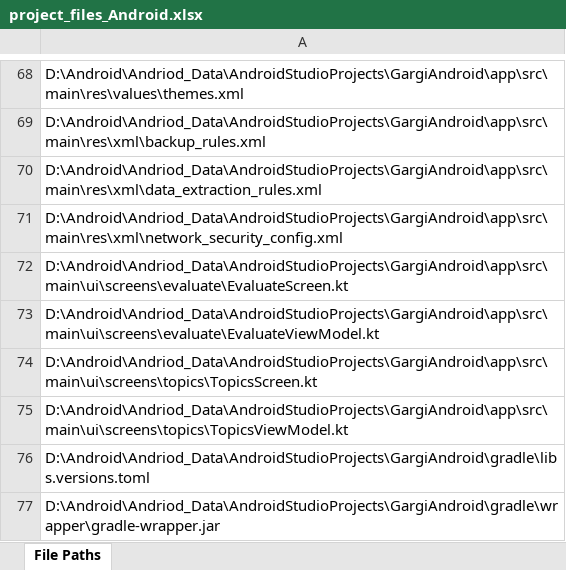
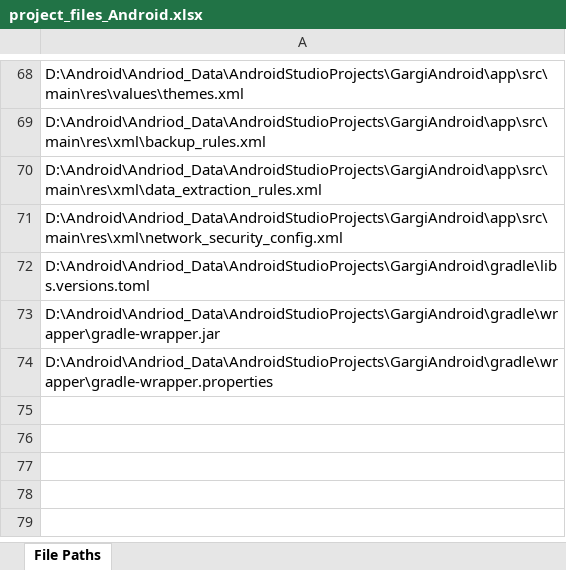
Before and after one commit to Krishna-1996/Machine_Learning_Projects, an Excel workbook: 7. GARGI – Guided AI for Real-world Grammar & Interaction/project_files_Android.xlsx, sheet File Paths, drawn as a sheet; only a part is shown, gaps mark what is left out; the shorter side is filled out with more unchanged rows; values as stored, in another font and other column widths than the file's, no borders; the diff names each change by its address in the sheet, - before the commit and + after, or states it on an @@ line.

```diff
--- a/7. GARGI – Guided AI for Real-world Grammar & Interaction/project_files_Android.xlsx (sheet File Paths)
+++ b/7. GARGI – Guided AI for Real-world Grammar & Interaction/project_files_Android.xlsx (sheet File Paths)
-row 72: D:\Android\Andriod_Data\AndroidStudioProjects\GargiAndroid\app\src\main\ui\screens\evaluate\EvaluateScreen.kt
-row 73: D:\Android\Andriod_Data\AndroidStudioProjects\GargiAndroid\app\src\main\ui\screens\evaluate\EvaluateViewModel.kt
-row 74: D:\Android\Andriod_Data\AndroidStudioProjects\GargiAndroid\app\src\main\ui\screens\topics\TopicsScreen.kt
-row 75: D:\Android\Andriod_Data\AndroidStudioProjects\GargiAndroid\app\src\main\ui\screens\topics\TopicsViewModel.kt
```
Also changed, not shown: 7. GARGI – Guided AI for Real-world Grammar & Interaction/project_files_API.xlsx, 2 other files.
